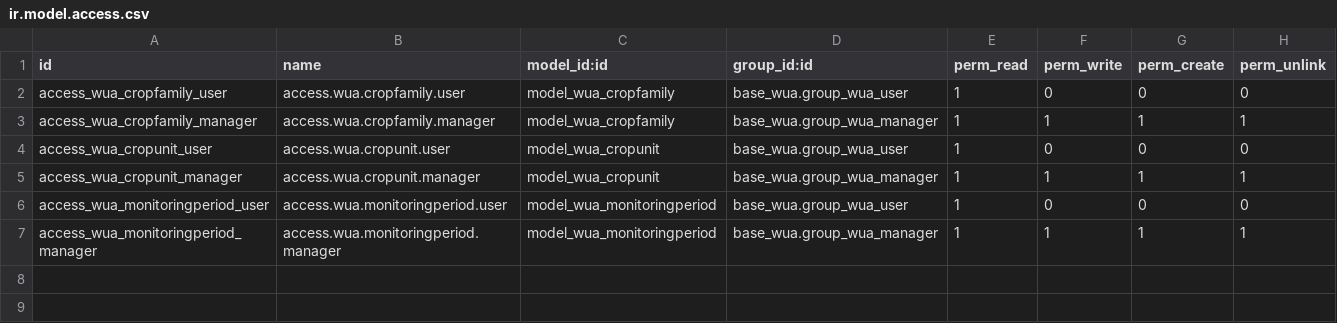
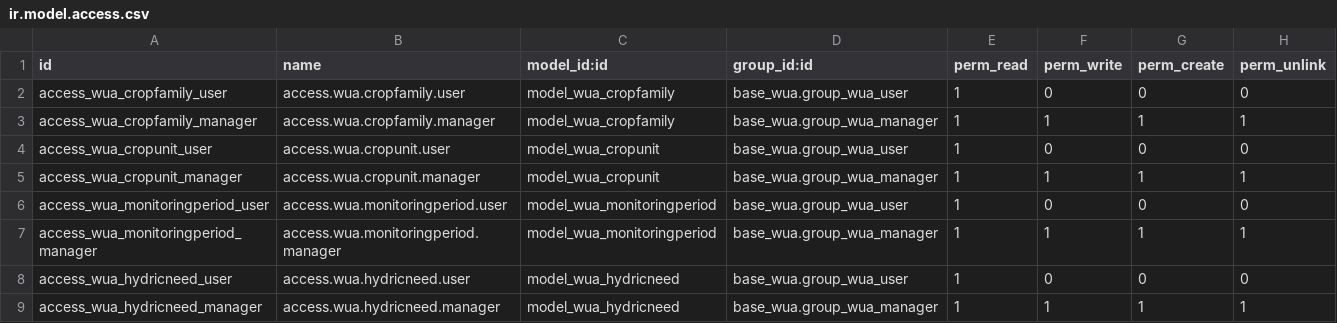
Before and after one commit to MovalAgroingenieria/wua, a CSV file: base_wua_hydric_estimation/security/ir.model.access.csv, drawn as a sheet; the diff names each change by its address in the sheet, - before the commit and + after, or states it on an @@ line.

Commit message:
[NEW] base_wua_hydric_estimation: Calculation of the hydric estimations.

```diff
--- a/base_wua_hydric_estimation/security/ir.model.access.csv
+++ b/base_wua_hydric_estimation/security/ir.model.access.csv
+row 8: access_wua_hydricneed_user | access.wua.hydricneed.user | model_wua_hydricneed | base_wua.group_wua_user | 1 | 0 | 0 | 0
+row 9: access_wua_hydricneed_manager | access.wua.hydricneed.manager | model_wua_hydricneed | base_wua.group_wua_manager | 1 | 1 | 1 | 1
```
Also changed, not shown: 10 other files.
